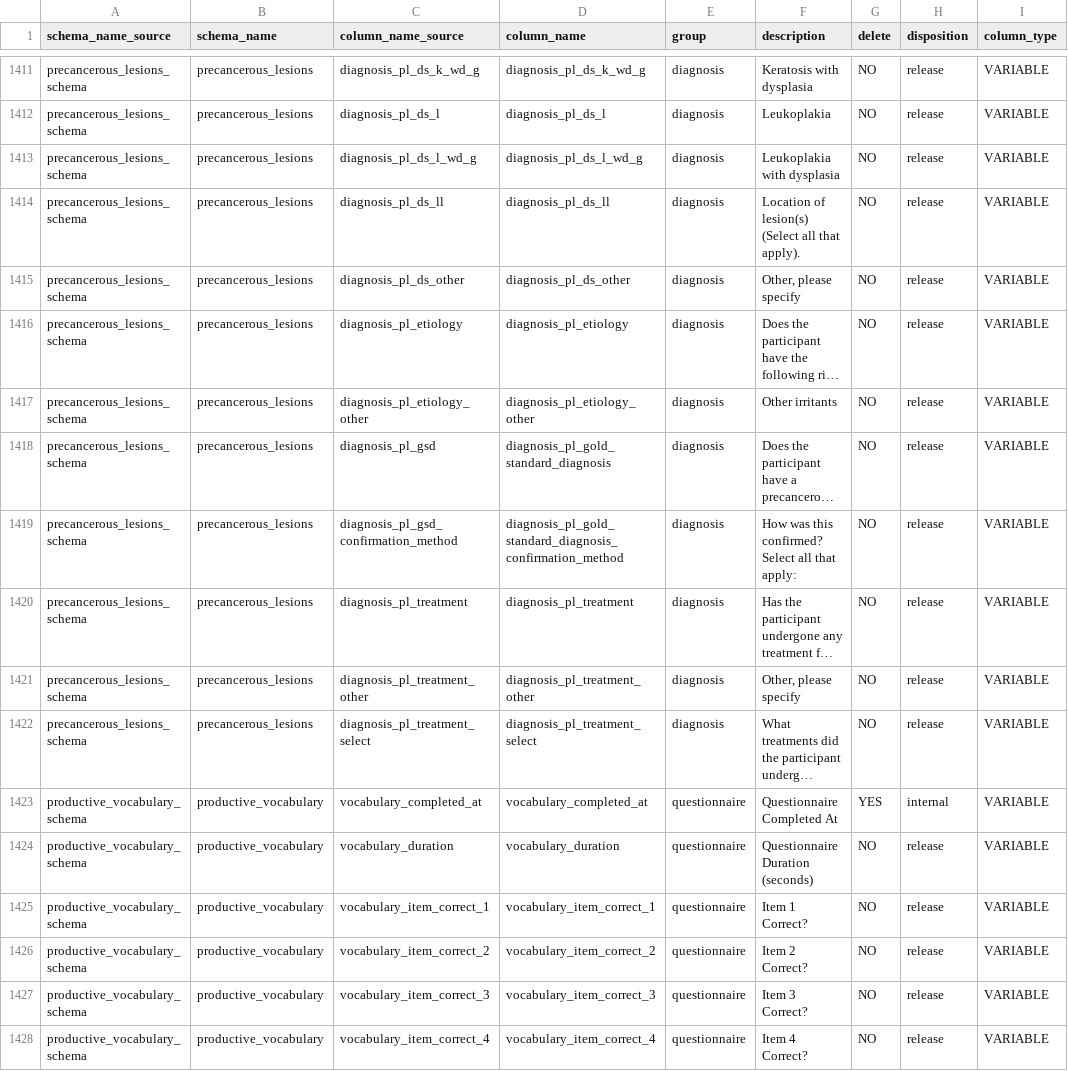
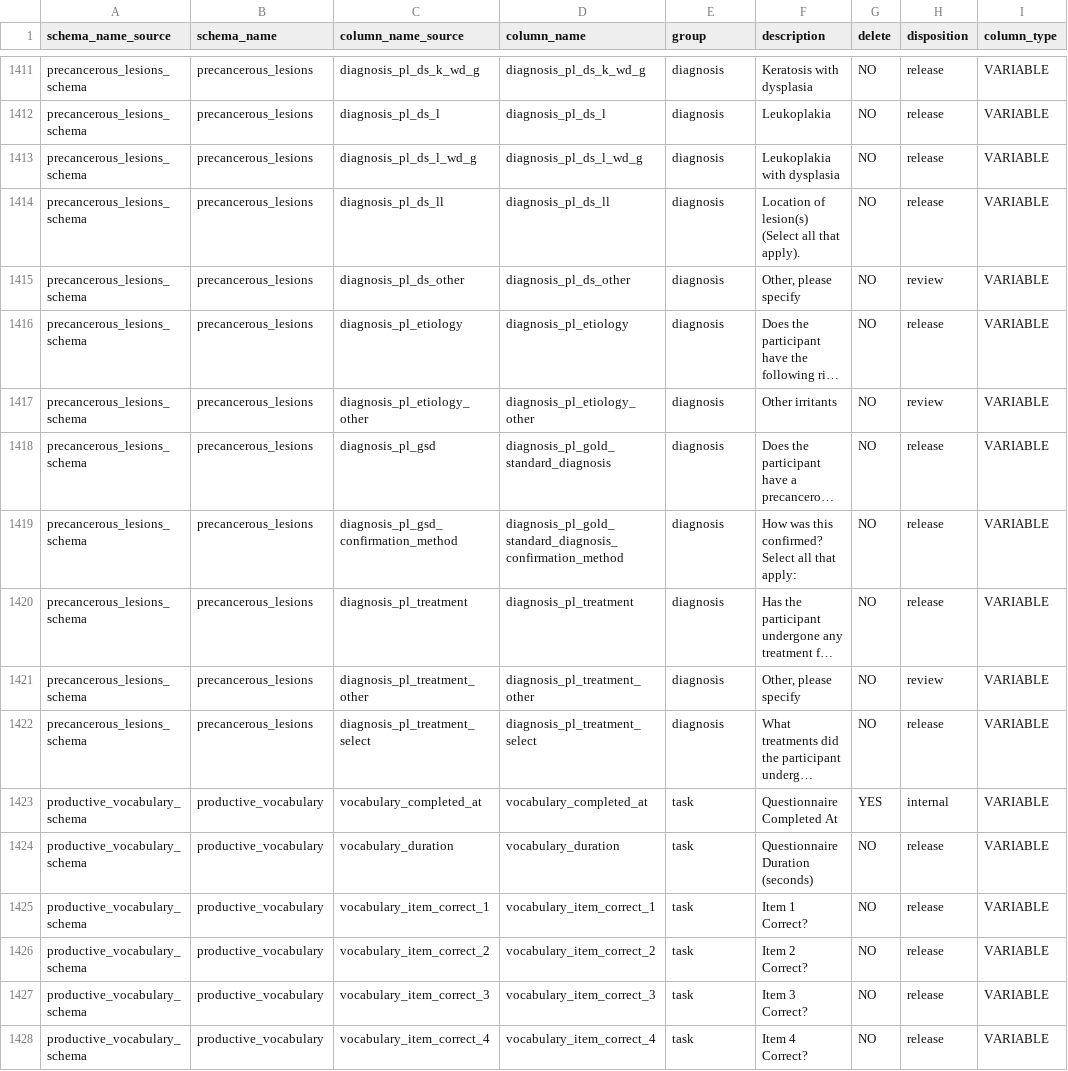
Before and after one commit to sensein/b2aiprep, a CSV file: src/b2aiprep/prepare/resources/bids_field_organization.csv, drawn as a sheet; only a part is shown, gaps mark what is left out; long unchanged cells end in …; the diff covers the shown part only; the diff names each change by its address in the sheet, - before the commit and + after, or states it on an @@ line.

```diff
--- a/src/b2aiprep/prepare/resources/bids_field_organization.csv
+++ b/src/b2aiprep/prepare/resources/bids_field_organization.csv
-H1415 (disposition): release
+H1415 (disposition): review
-H1417 (disposition): release
+H1417 (disposition): review
-H1421 (disposition): release
+H1421 (disposition): review
-E1423:E1428 (group): questionnaire
+E1423:E1428 (group): task
```
Also changed, not shown: 82 edited cells elsewhere in this file.
